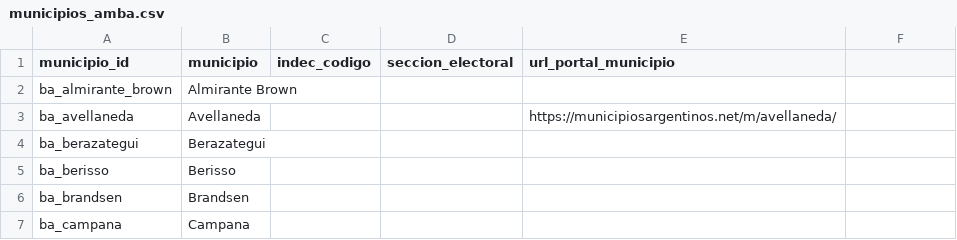
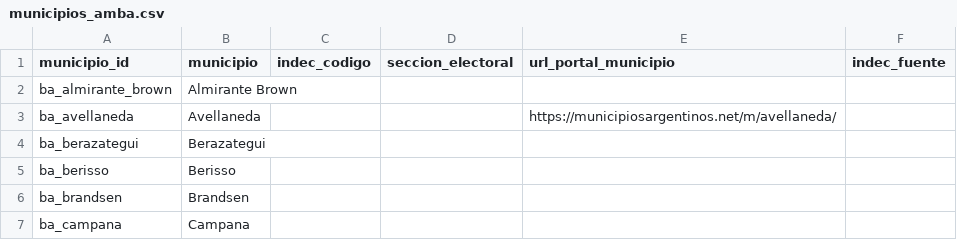
Before and after one commit to IvannaVT/monitor-amba, a CSV file: config/municipios_amba.csv, drawn as a sheet; only a part is shown; the diff names each change by its address in the sheet, - before the commit and + after, or states it on an @@ line.

```diff
--- a/config/municipios_amba.csv
+++ b/config/municipios_amba.csv
-F1: (empty)
+F1: indec_fuente
```
Also changed, not shown: data/actual/04_amba_indicadores.csv, 12 other files.
